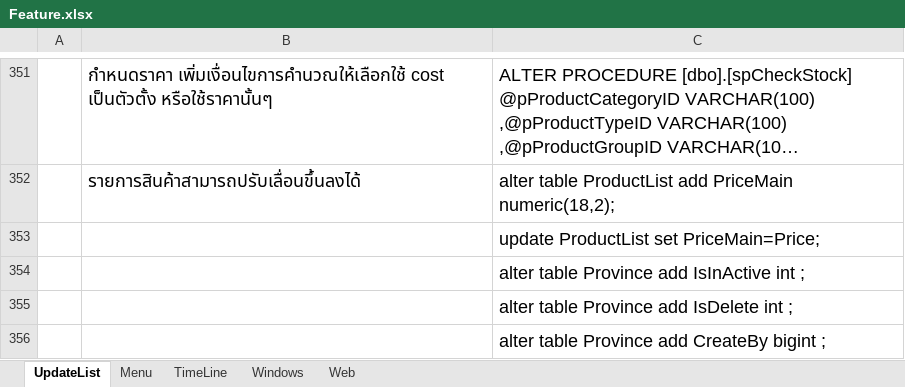
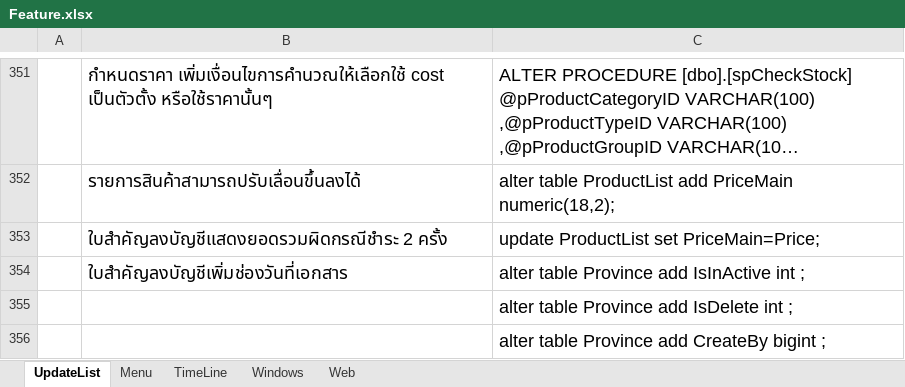
Before and after one commit to artit1981/ubproject, an Excel workbook: _Doc/Feature.xlsx, sheet UpdateList, drawn as a sheet; only a part is shown, gaps mark what is left out; long unchanged cells end in …; values as stored, in another font and other column widths than the file's, no borders; the diff names each change by its address in the sheet, - before the commit and + after, or states it on an @@ line.

```diff
--- a/_Doc/Feature.xlsx (sheet UpdateList)
+++ b/_Doc/Feature.xlsx (sheet UpdateList)
-B353: (empty)
+B353: ใบสำคัญลงบัญชีแสดงยอดรวมผิดกรณีชำระ 2 ครั้ง
-B354: (empty)
+B354: ใบสำคัญลงบัญชีเพิ่มช่องวันที่เอกสาร
```
Also changed, not shown: 11 other files.
